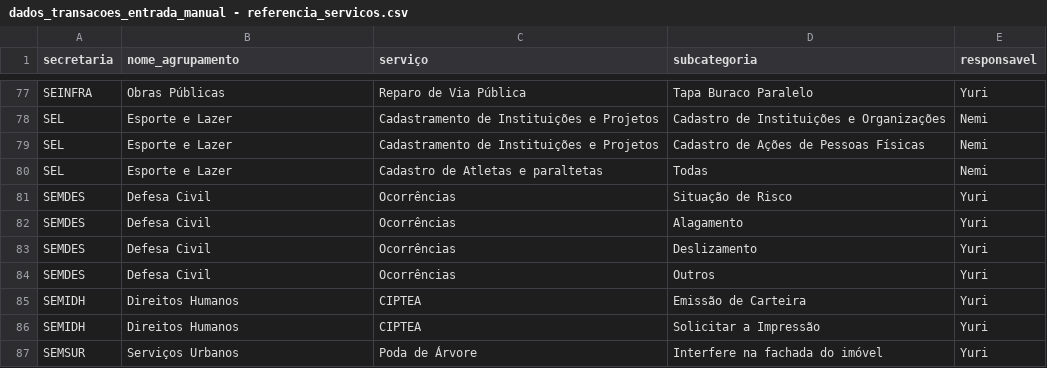
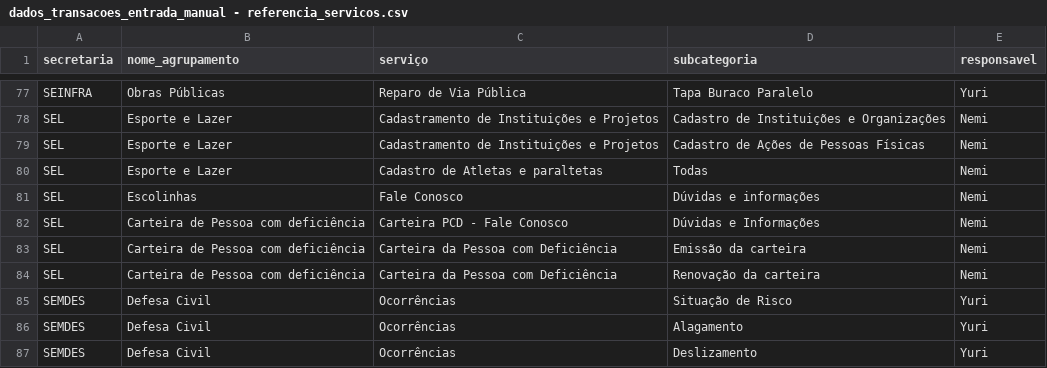
Before and after one commit to yurilimadev/monitoramento-servicos-app-mobby, a CSV file: dados_transacoes_entrada_manual - referencia_servicos.csv, drawn as a sheet; only a part is shown, gaps mark what is left out; the shorter side is filled out with more unchanged rows.

Commit message:
Adicionando serviços da SEL

```diff
--- a/dados_transacoes_entrada_manual - referencia_servicos.csv
+++ b/dados_transacoes_entrada_manual - referencia_servicos.csv
@@ -80,2 +80,6 @@ SEL,Esporte e Lazer,Cadastramento de Instituições e Projetos,Cadastro de Açõ
 SEL,Esporte e Lazer,Cadastro de Atletas e paraltetas,Todas,Nemi
+SEL,Escolinhas,Fale Conosco,Dúvidas e informações,Nemi
+SEL,Carteira de Pessoa com deficiência,Carteira PCD - Fale Conosco,Dúvidas e Informações,Nemi
+SEL,Carteira de Pessoa com deficiência,Carteira da Pessoa com Deficiência,Emissão da carteira,Nemi
+SEL,Carteira de Pessoa com deficiência,Carteira da Pessoa com Deficiência,Renovação da carteira,Nemi
 SEMDES,Defesa Civil,Ocorrências,Situação de Risco,Yuri
```
